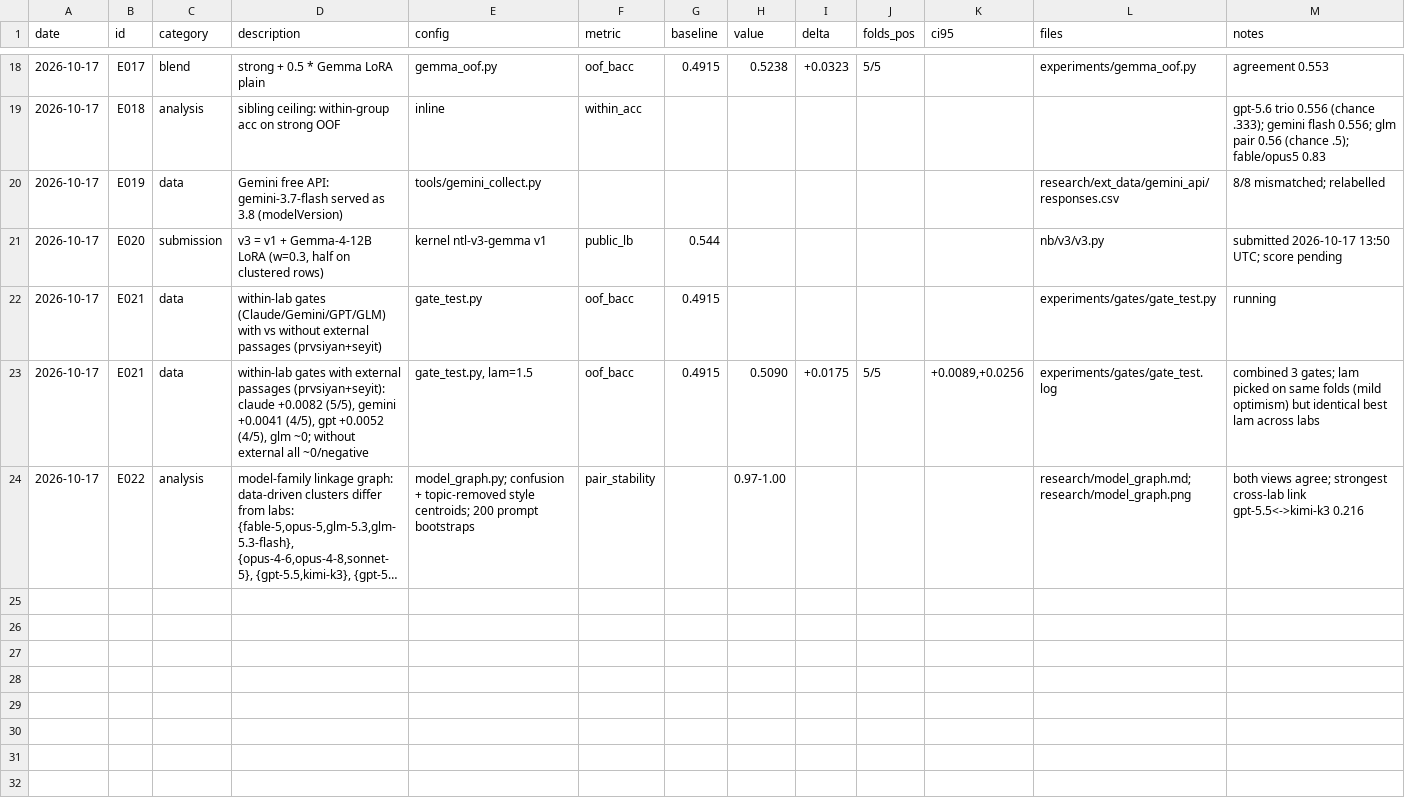
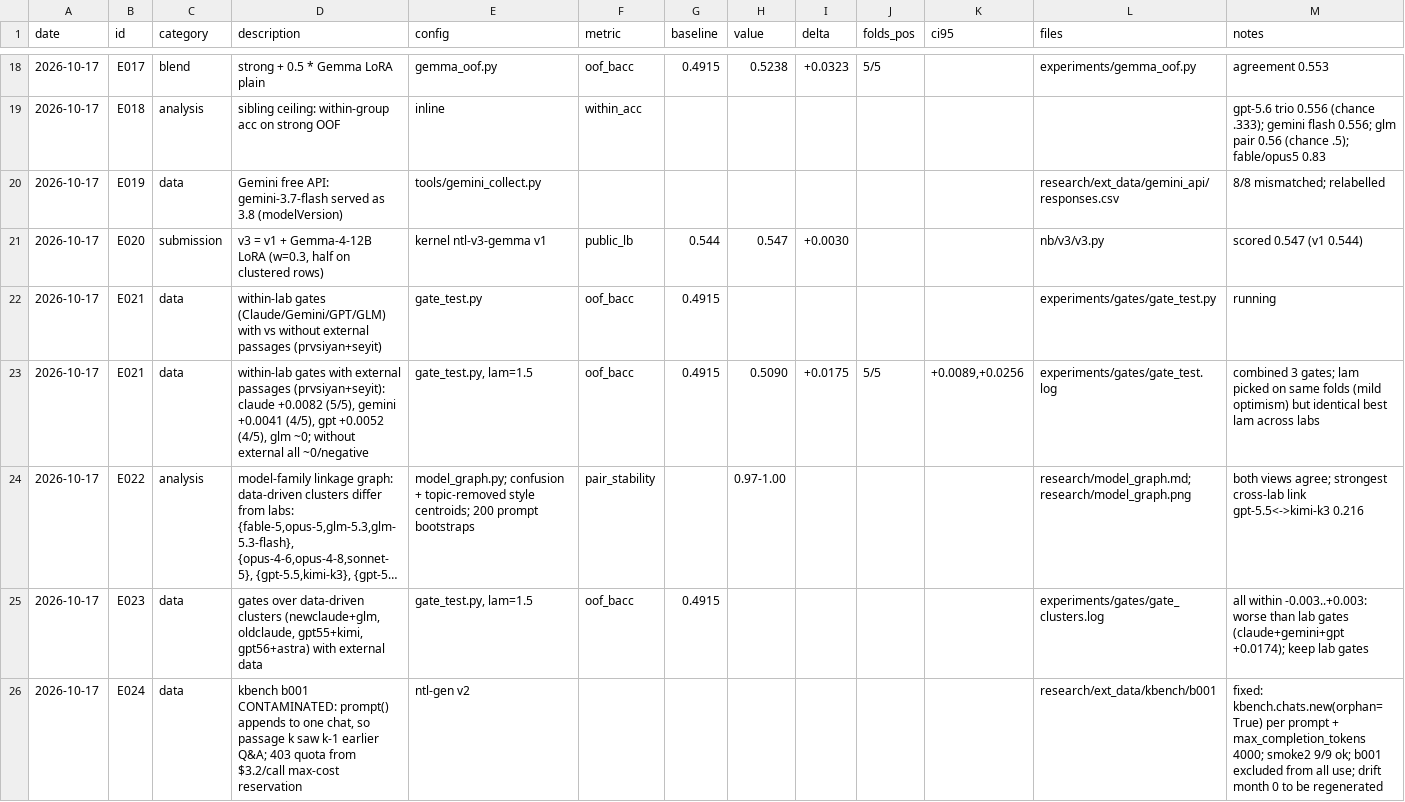
Before and after one commit to md-muqtadir-fuad/name-that-llm, a CSV file: paper/experiments.csv, drawn as a sheet; only a part is shown, gaps mark what is left out; long unchanged cells end in …; the diff names each change by its address in the sheet, - before the commit and + after, or states it on an @@ line.

```diff
--- a/paper/experiments.csv
+++ b/paper/experiments.csv
-H21 (value): (empty)
+H21 (value): 0.547
-I21 (delta): (empty)
+I21 (delta): +0.0030
-M21 (notes): submitted 2026-10-17 13:50 UTC; score pending
+M21 (notes): scored 0.547 (v1 0.544)
+row 25: 2026-10-17 | E023 | data | gates over data-driven clusters (newclaude+glm, oldclaude, gpt55+kimi, gpt56+astra) with external data | gate_test.py, lam=1.5 | oof_bacc | 0.4915 |  |  |  |  | experiments/gates/gate_clusters.log | all within -0.003..+0.003: worse than lab gates (claude+gemini+gpt +0.0174); keep lab gates
+row 26: 2026-10-17 | E024 | data | kbench b001 CONTAMINATED: prompt() appends to one chat, so passage k saw k-1 earlier Q&A; 403 quota from $3.2/call max-cost reservation | ntl-gen v2 |  |  |  |  |  |  | research/ext_data/kbench/b001 | fixed: kbench.chats.new(orphan=True) per prompt + max_completion_tokens 4000; smoke2 9/9 ok; b001 excluded from all use; drift month 0 to be regenerated
```
Also changed, not shown: paper/data_log.csv, 4 other files.
